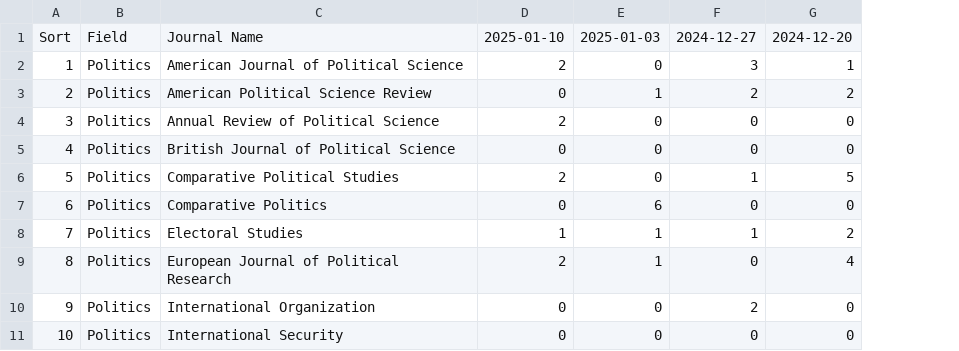
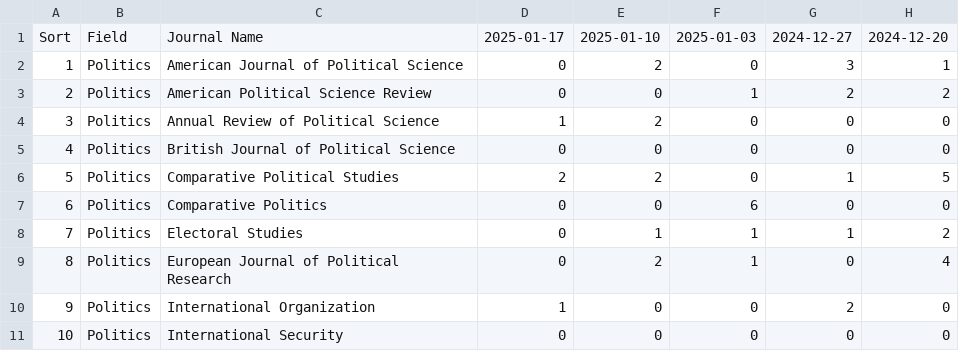
Before and after one commit to sumtxt/picnic, a CSV file: _data/stats.csv, drawn as a sheet; only a part is shown; the diff names each change by its address in the sheet, - before the commit and + after, or states it on an @@ line.

```diff
--- a/_data/stats.csv
+++ b/_data/stats.csv
+column D, rows 1-11: 2025-01-17 | 0 | 0 | 1 | 0 | 2 | 0 | 0 | 0 | 1 | 0
```
